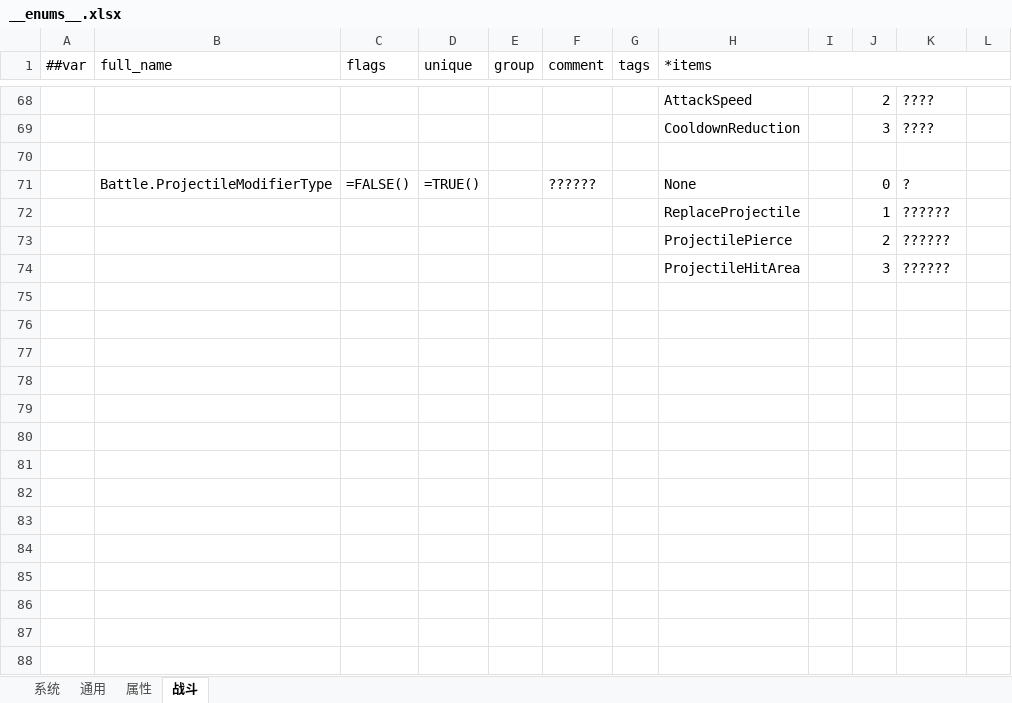
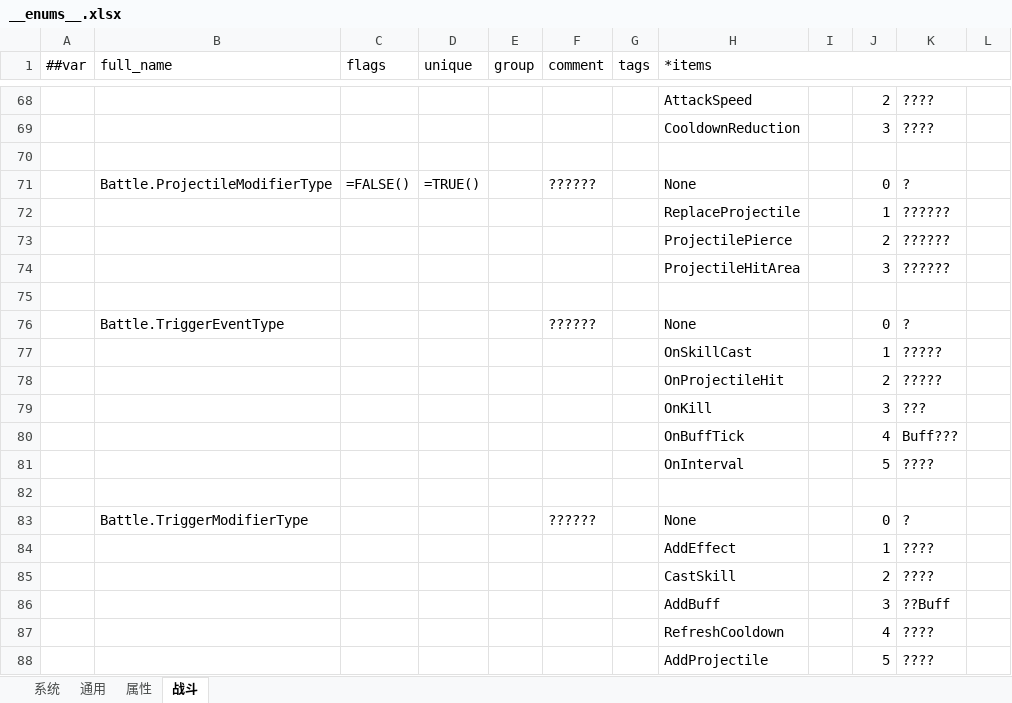
Before and after one commit to reallyZiyang/HybridUnit, an Excel workbook: Excels/Excels/__enums__.xlsx, sheet 战斗, drawn as a sheet; only a part is shown, gaps mark what is left out; values as stored, in another font and other column widths than the file's, no borders; formulas without a stored value are shown as written; the diff names each change by its address in the sheet, - before the commit and + after, or states it on an @@ line.

Commit message:
stage4: add trigger modifier runtime

```diff
--- a/Excels/Excels/__enums__.xlsx (sheet 战斗)
+++ b/Excels/Excels/__enums__.xlsx (sheet 战斗)
+row 75: (empty)
+row 76:  | Battle.TriggerEventType |  |  |  | ?????? |  | None |  | 0 | ?
+row 77:  |  |  |  |  |  |  | OnSkillCast |  | 1 | ?????
+row 78:  |  |  |  |  |  |  | OnProjectileHit |  | 2 | ?????
+row 79:  |  |  |  |  |  |  | OnKill |  | 3 | ???
+row 80:  |  |  |  |  |  |  | OnBuffTick |  | 4 | Buff???
+row 81:  |  |  |  |  |  |  | OnInterval |  | 5 | ????
+row 82: (empty)
+row 83:  | Battle.TriggerModifierType |  |  |  | ?????? |  | None |  | 0 | ?
+row 84:  |  |  |  |  |  |  | AddEffect |  | 1 | ????
+row 85:  |  |  |  |  |  |  | CastSkill |  | 2 | ????
+row 86:  |  |  |  |  |  |  | AddBuff |  | 3 | ??Buff
+row 87:  |  |  |  |  |  |  | RefreshCooldown |  | 4 | ????
+row 88:  |  |  |  |  |  |  | AddProjectile |  | 5 | ????
```
Also changed, not shown: Excels/Excels/B-Battle_战斗表.xlsx, 10 other files.
